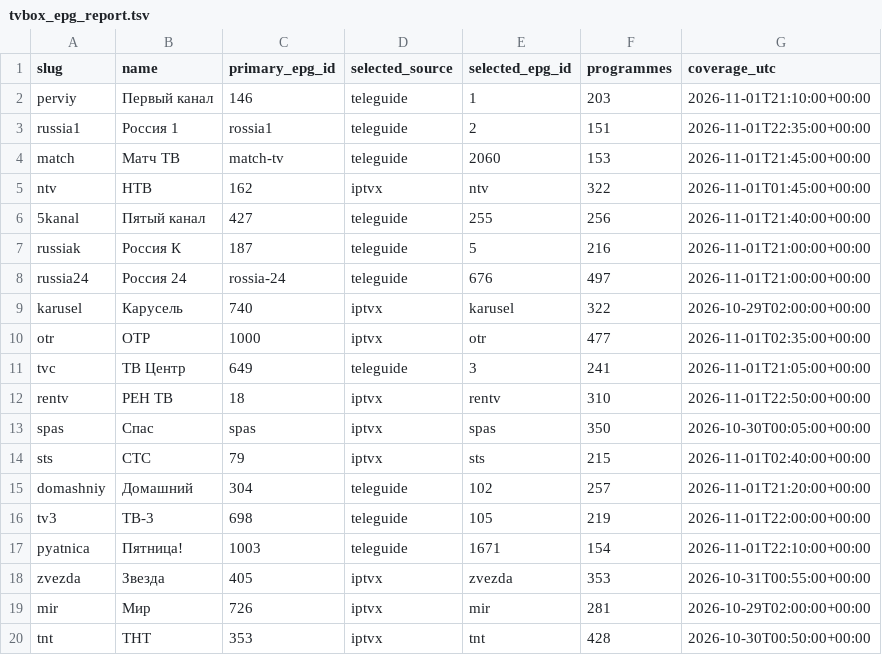
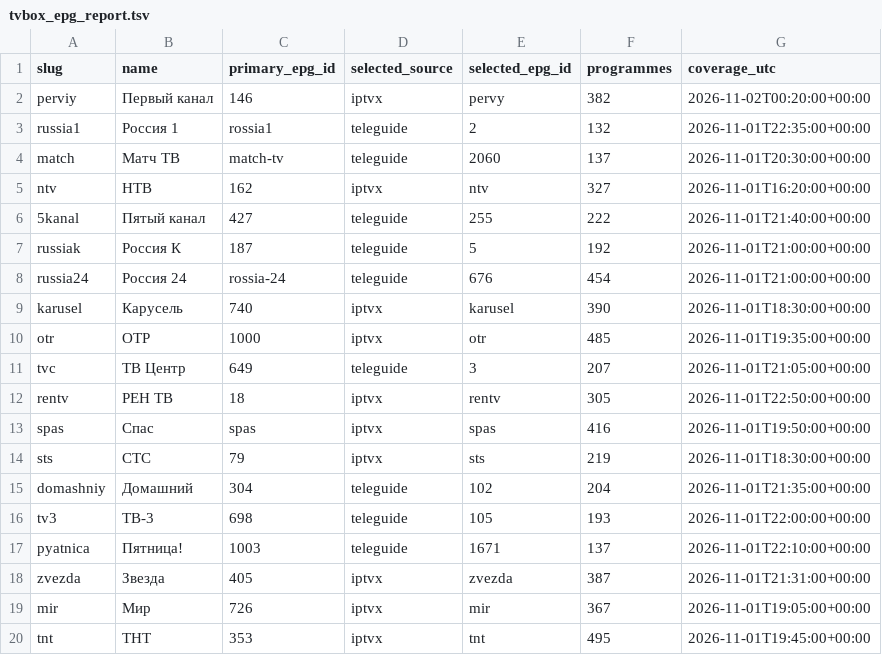
Before and after one commit to Commodo163/sys-cache-7c91, a TSV file: data/tvbox_epg_report.tsv, drawn as a sheet; only a part is shown; the diff covers the shown part only.

Commit message:
Publish verified TVbox EPG payload only

```diff
--- a/data/tvbox_epg_report.tsv
+++ b/data/tvbox_epg_report.tsv
@@ -1,20 +1,20 @@
 slug	name	primary_epg_id	selected_source	selected_epg_id	programmes	coverage_utc
-perviy	Первый канал	146	teleguide	1	203	2026-11-01T21:10:00+00:00
-russia1	Россия 1	rossia1	teleguide	2	151	2026-11-01T22:35:00+00:00
-match	Матч ТВ	match-tv	teleguide	2060	153	2026-11-01T21:45:00+00:00
-ntv	НТВ	162	iptvx	ntv	322	2026-11-01T01:45:00+00:00
-5kanal	Пятый канал	427	teleguide	255	256	2026-11-01T21:40:00+00:00
-russiak	Россия К	187	teleguide	5	216	2026-11-01T21:00:00+00:00
-russia24	Россия 24	rossia-24	teleguide	676	497	2026-11-01T21:00:00+00:00
-karusel	Карусель	740	iptvx	karusel	322	2026-10-29T02:00:00+00:00
-otr	ОТР	1000	iptvx	otr	477	2026-11-01T02:35:00+00:00
-tvc	ТВ Центр	649	teleguide	3	241	2026-11-01T21:05:00+00:00
-rentv	РЕН ТВ	18	iptvx	rentv	310	2026-11-01T22:50:00+00:00
-spas	Спас	spas	iptvx	spas	350	2026-10-30T00:05:00+00:00
-sts	СТС	79	iptvx	sts	215	2026-11-01T02:40:00+00:00
-domashniy	Домашний	304	teleguide	102	257	2026-11-01T21:20:00+00:00
-tv3	ТВ-3	698	teleguide	105	219	2026-11-01T22:00:00+00:00
-pyatnica	Пятница!	1003	teleguide	1671	154	2026-11-01T22:10:00+00:00
-zvezda	Звезда	405	iptvx	zvezda	353	2026-10-31T00:55:00+00:00
-mir	Мир	726	iptvx	mir	281	2026-10-29T02:00:00+00:00
-tnt	ТНТ	353	iptvx	tnt	428	2026-10-30T00:50:00+00:00
+perviy	Первый канал	146	iptvx	pervy	382	2026-11-02T00:20:00+00:00
+russia1	Россия 1	rossia1	teleguide	2	132	2026-11-01T22:35:00+00:00
+match	Матч ТВ	match-tv	teleguide	2060	137	2026-11-01T20:30:00+00:00
+ntv	НТВ	162	iptvx	ntv	327	2026-11-01T16:20:00+00:00
+5kanal	Пятый канал	427	teleguide	255	222	2026-11-01T21:40:00+00:00
+russiak	Россия К	187	teleguide	5	192	2026-11-01T21:00:00+00:00
+russia24	Россия 24	rossia-24	teleguide	676	454	2026-11-01T21:00:00+00:00
+karusel	Карусель	740	iptvx	karusel	390	2026-11-01T18:30:00+00:00
+otr	ОТР	1000	iptvx	otr	485	2026-11-01T19:35:00+00:00
+tvc	ТВ Центр	649	teleguide	3	207	2026-11-01T21:05:00+00:00
+rentv	РЕН ТВ	18	iptvx	rentv	305	2026-11-01T22:50:00+00:00
+spas	Спас	spas	iptvx	spas	416	2026-11-01T19:50:00+00:00
+sts	СТС	79	iptvx	sts	219	2026-11-01T18:30:00+00:00
+domashniy	Домашний	304	teleguide	102	204	2026-11-01T21:35:00+00:00
+tv3	ТВ-3	698	teleguide	105	193	2026-11-01T22:00:00+00:00
+pyatnica	Пятница!	1003	teleguide	1671	137	2026-11-01T22:10:00+00:00
+zvezda	Звезда	405	iptvx	zvezda	387	2026-11-01T21:31:00+00:00
+mir	Мир	726	iptvx	mir	367	2026-11-01T19:05:00+00:00
+tnt	ТНТ	353	iptvx	tnt	495	2026-11-01T19:45:00+00:00
```
Also changed, not shown: 158 edited cells elsewhere in this file, 3 other files.
